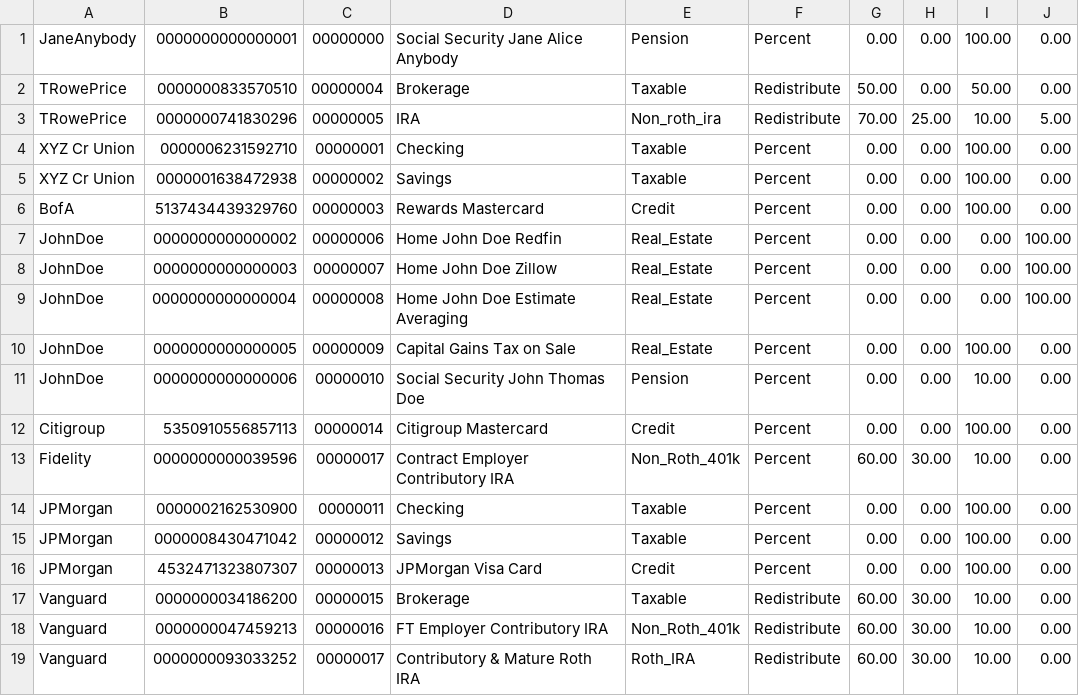
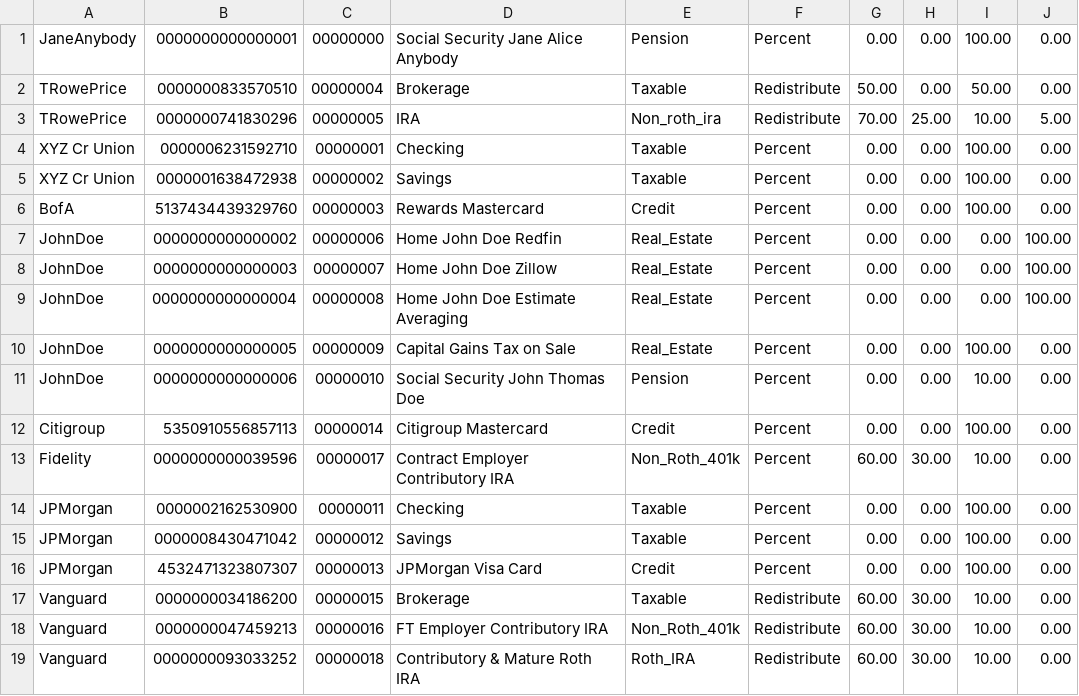
Before and after one commit to garygr2002/Rebalance, a CSV file: data/account/account_20220214.csv, drawn as a sheet; only a part is shown; the diff names each change by its address in the sheet, - before the commit and + after, or states it on an @@ line.

Commit message:
Change rebalance order of Contributory & Mature Roth IRA to 18 so that it is unique.

```diff
--- a/data/account/account_20220214.csv
+++ b/data/account/account_20220214.csv
-C19: 00000017
+C19: 00000018
```
